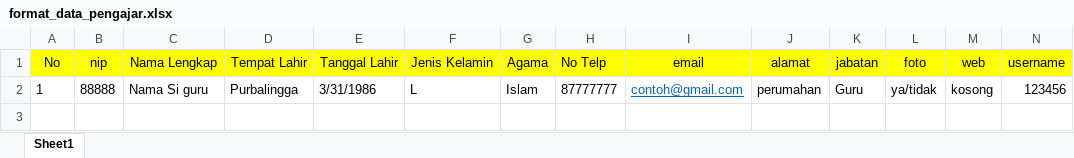
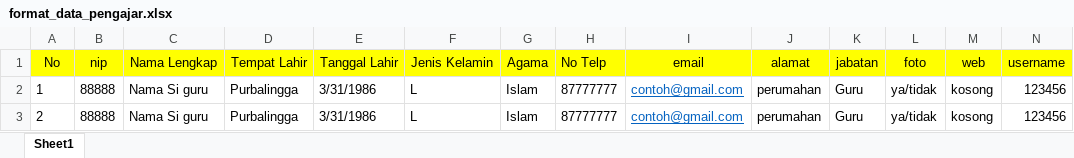
Before and after one commit to triandamai/ujianonline, an Excel workbook: admin/Format/format_data_pengajar.xlsx, sheet Sheet1, drawn as a sheet; only a part is shown; values as stored, in another font and other column widths than the file's, no borders; rows hold the shown columns only; the diff names each change by its address in the sheet, - before the commit and + after, or states it on an @@ line.

```diff
--- a/admin/Format/format_data_pengajar.xlsx (sheet Sheet1)
+++ b/admin/Format/format_data_pengajar.xlsx (sheet Sheet1)
+row 3: 2 | 88888 | Nama Si guru | Purbalingga | 3/31/1986 | L | Islam | 87777777 | contoh@gmail.com | perumahan | Guru | ya/tidak | kosong | 123456
```
Also changed, not shown: admin/Format/format_data_siswa.xlsx, admin/Format/format_data_soal.xlsx, 26 other files.
